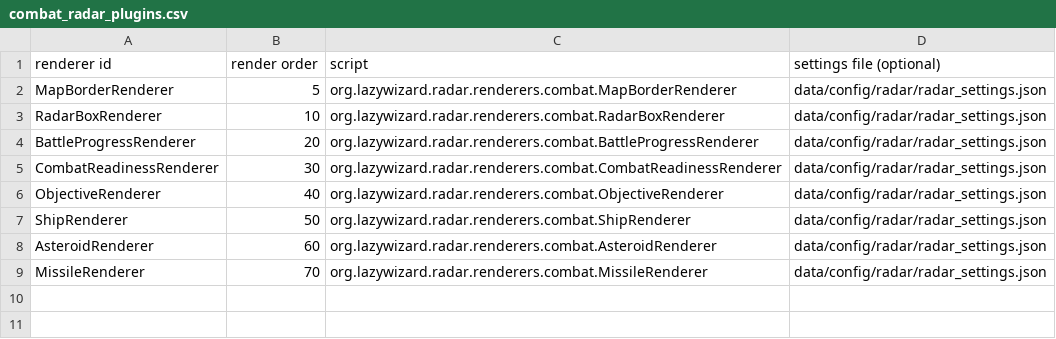
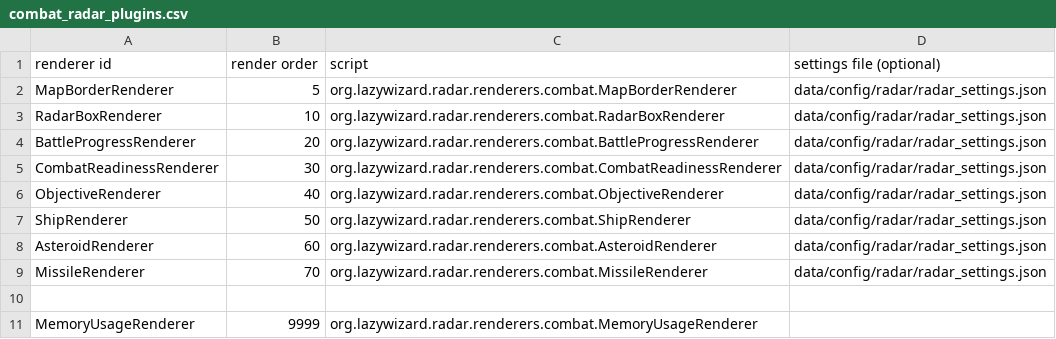
Before and after one commit to LazyWizard/combat-radar, a CSV file: combat_radar_plugins.csv, drawn as a sheet; the diff names each change by its address in the sheet, - before the commit and + after, or states it on an @@ line.

```diff
--- a/combat_radar_plugins.csv
+++ b/combat_radar_plugins.csv
+row 10: (empty)
+row 11: MemoryUsageRenderer | 9999 | org.lazywizard.radar.renderers.combat.MemoryUsageRenderer
```
Also changed, not shown: campaign_radar_plugins.csv, 6 other files.
